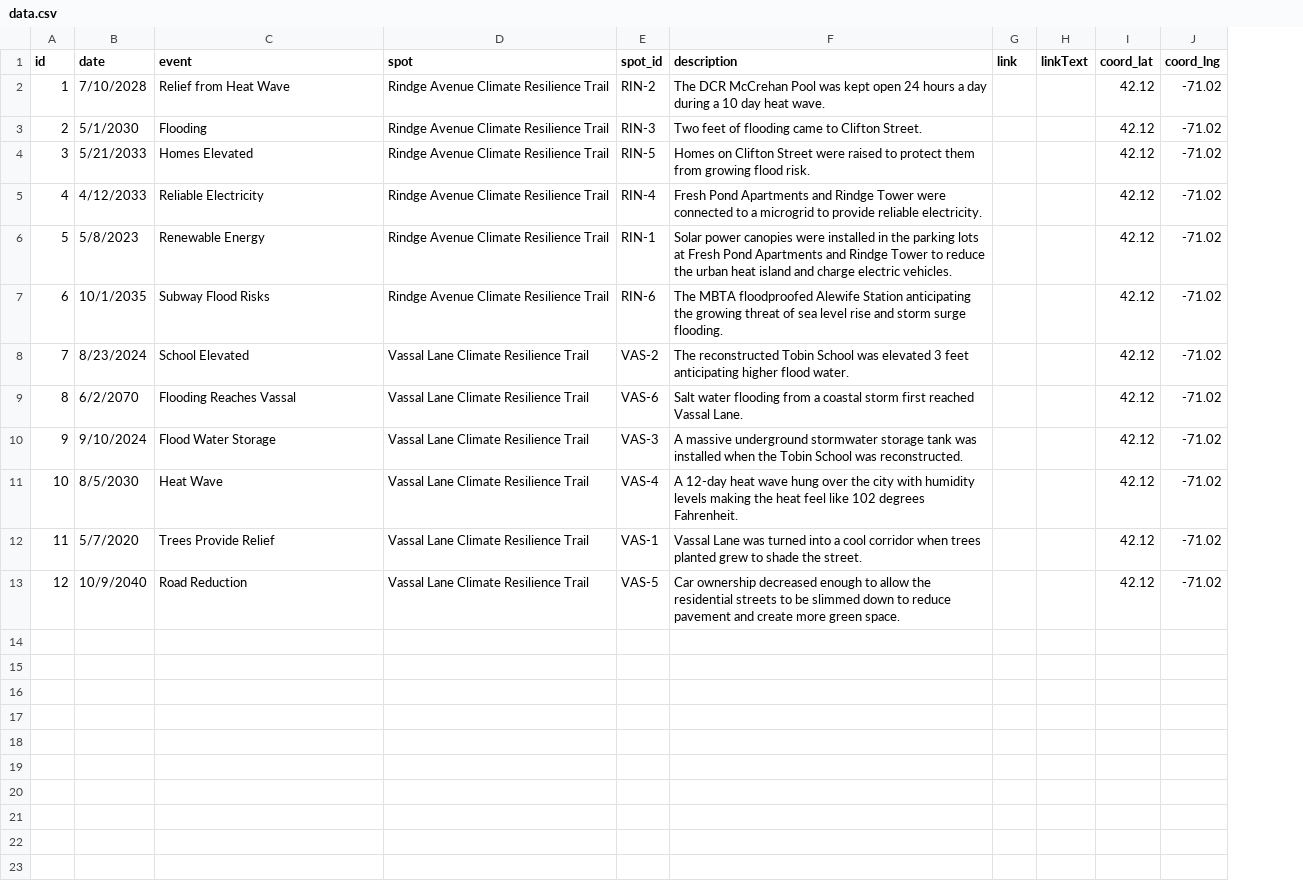
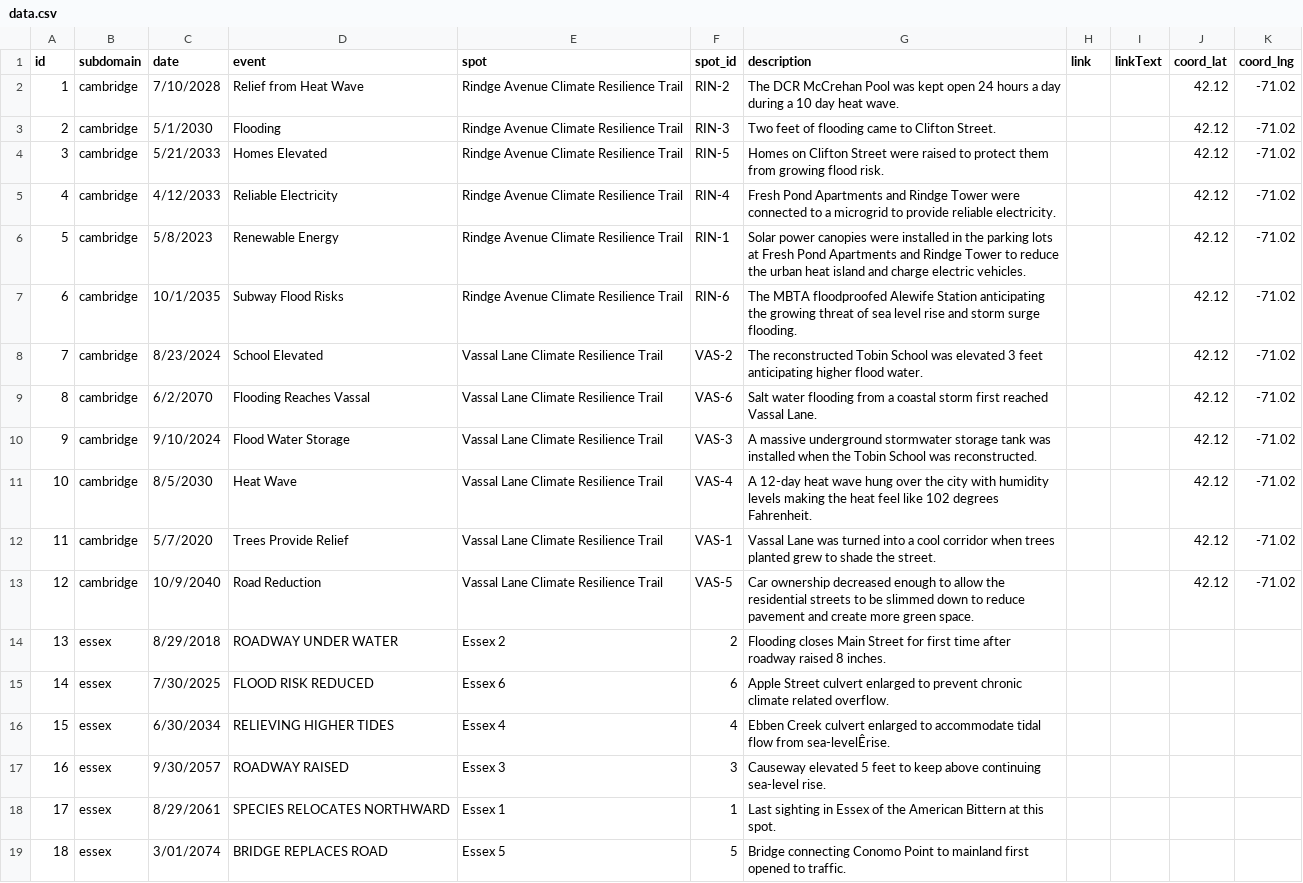
Before and after one commit to huayuan0205/remembrance-mobile, a CSV file: public/data.csv, drawn as a sheet; the diff names each change by its address in the sheet, - before the commit and + after, or states it on an @@ line.

Commit message:
essex

```diff
--- a/public/data.csv
+++ b/public/data.csv
+column B (subdomain), rows 2-13: all cambridge
+row 14: 13 | essex | 8/29/2018 | ROADWAY UNDER WATER | Essex 2 | 2 | Flooding closes Main Street for first time after roadway raised 8 inches.
+row 15: 14 | essex | 7/30/2025 | FLOOD RISK REDUCED | Essex 6 | 6 | Apple Street culvert enlarged to prevent chronic climate related overflow.
+row 16: 15 | essex | 6/30/2034 | RELIEVING HIGHER TIDES | Essex 4 | 4 | Ebben Creek culvert enlarged to accommodate tidal flow from sea-levelÊrise.
+row 17: 16 | essex | 9/30/2057 | ROADWAY RAISED | Essex 3 | 3 | Causeway elevated 5 feet to keep above continuing sea-level rise.
+row 18: 17 | essex | 8/29/2061 | SPECIES RELOCATES NORTHWARD | Essex 1 | 1 | Last sighting in Essex of the American Bittern at this spot.
+row 19: 18 | essex | 3/01/2074 | BRIDGE REPLACES ROAD | Essex 5 | 5 | Bridge connecting Conomo Point to mainland first opened to traffic.
```
Also changed, not shown: 6 other files.
